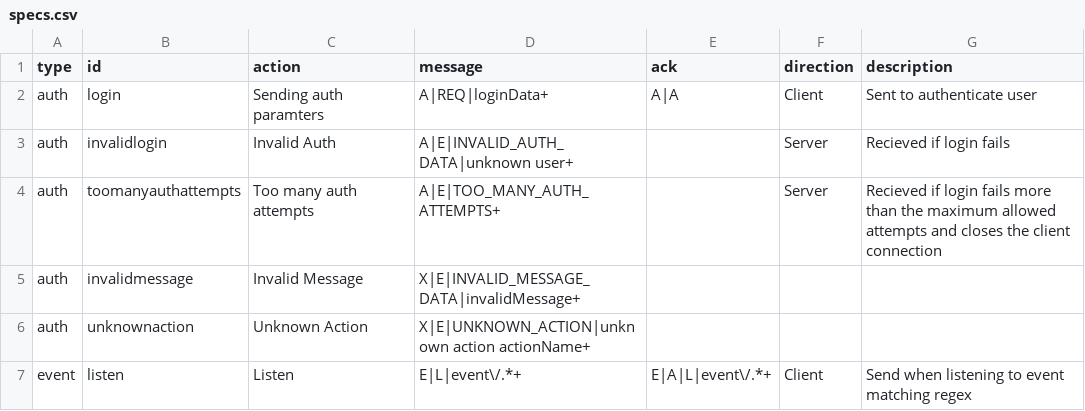
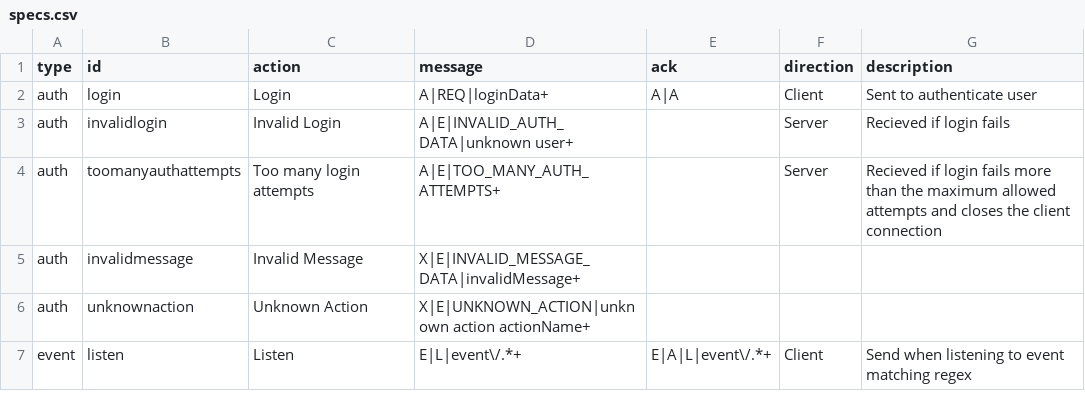
Before and after one commit to erseler/deepstream.io-website, a CSV file: data/specs.csv, drawn as a sheet; only a part is shown.

```diff
--- a/data/specs.csv
+++ b/data/specs.csv
@@ -1,5 +1,5 @@
 type,id,action,message,ack,direction,description
-auth,login,Sending auth paramters,A|REQ|loginData+,A|A,Client,Sent to authenticate user
-auth,invalidlogin,Invalid Auth,A|E|INVALID_AUTH_DATA|unknown user+,,Server,Recieved if login fails
-auth,toomanyauthattempts,Too many auth attempts,A|E|TOO_MANY_AUTH_ATTEMPTS+,,Server,Recieved if login fails more than the maximum allowed attempts and closes the client connection
+auth,login,Login,A|REQ|loginData+,A|A,Client,Sent to authenticate user
+auth,invalidlogin,Invalid Login,A|E|INVALID_AUTH_DATA|unknown user+,,Server,Recieved if login fails
+auth,toomanyauthattempts,Too many login attempts,A|E|TOO_MANY_AUTH_ATTEMPTS+,,Server,Recieved if login fails more than the maximum allowed attempts and closes the client connection
 auth,invalidmessage,Invalid Message,X|E|INVALID_MESSAGE_DATA|invalidMessage+,,,
```
Also changed, not shown: 6 other files.
